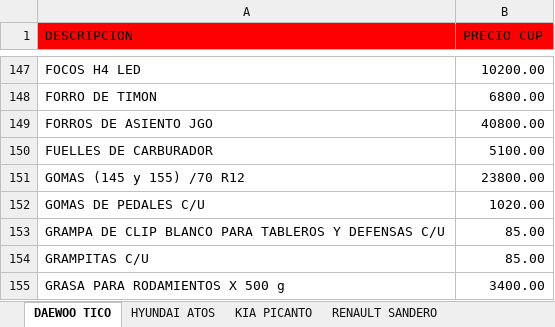
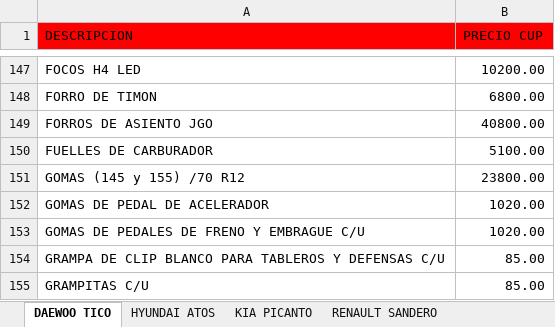
Before and after one commit to info-toditico/info-toditico.github.io, an Excel workbook: clientes/files/TODITICO_CATÁLOGO.xlsx, sheet DAEWOO TICO, drawn as a sheet; only a part is shown, gaps mark what is left out; the shorter side is filled out with more unchanged rows; values as stored, in another font and other column widths than the file's, no borders; the diff names each change by its address in the sheet, - before the commit and + after, or states it on an @@ line.

```diff
--- a/clientes/files/TODITICO_CATÁLOGO.xlsx (sheet DAEWOO TICO)
+++ b/clientes/files/TODITICO_CATÁLOGO.xlsx (sheet DAEWOO TICO)
-A152 (DESCRIPCION): GOMAS DE PEDALES C/U
+A152 (DESCRIPCION): GOMAS DE PEDAL DE ACELERADOR
+row 153: GOMAS DE PEDALES DE FRENO Y EMBRAGUE C/U | 1020.00
```
Also changed, not shown: 1 other file.
